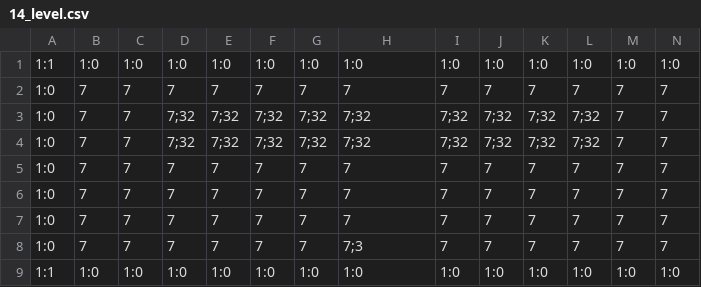
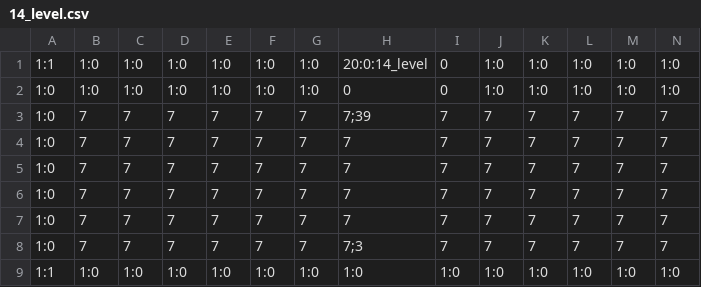
Before and after one commit to 3902-Game-Project/3902-GameDev, a CSV file: Content/Levels/14_level.csv, drawn as a sheet; only a part is shown; removed rows and columns are numbered as before the commit, all else as after; rows hold the shown columns only; the diff names each change by its address in the sheet, - before the commit and + after, or states it on an @@ line.

Commit message:
added level 13 and 14 to be the right one and made it so that the boss hunts down the player

```diff
--- a/Content/Levels/14_level.csv
+++ b/Content/Levels/14_level.csv
-H1: 1:0
+H1: 20:0:14_level
-I1: 1:0
+I1: 0
+row 2: 1:0 | 1:0 | 1:0 | 1:0 | 1:0 | 1:0 | 1:0 | 0 | 0 | 1:0 | 1:0 | 1:0 | 1:0 | 1:0
+row 3: 1:0 | 7 | 7 | 7 | 7 | 7 | 7 | 7;39 | 7 | 7 | 7 | 7 | 7 | 7
-row 3: 1:0 | 7 | 7 | 7;32 | 7;32 | 7;32 | 7;32 | 7;32 | 7;32 | 7;32 | 7;32 | 7;32 | 7 | 7
-row 4: 1:0 | 7 | 7 | 7;32 | 7;32 | 7;32 | 7;32 | 7;32 | 7;32 | 7;32 | 7;32 | 7;32 | 7 | 7
```
Also changed, not shown: Content/Levels/13_level.csv, 8 other files.
